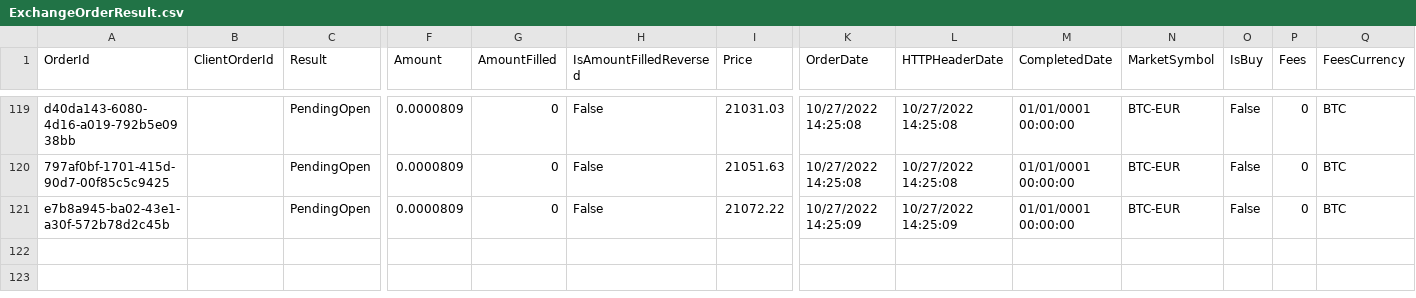
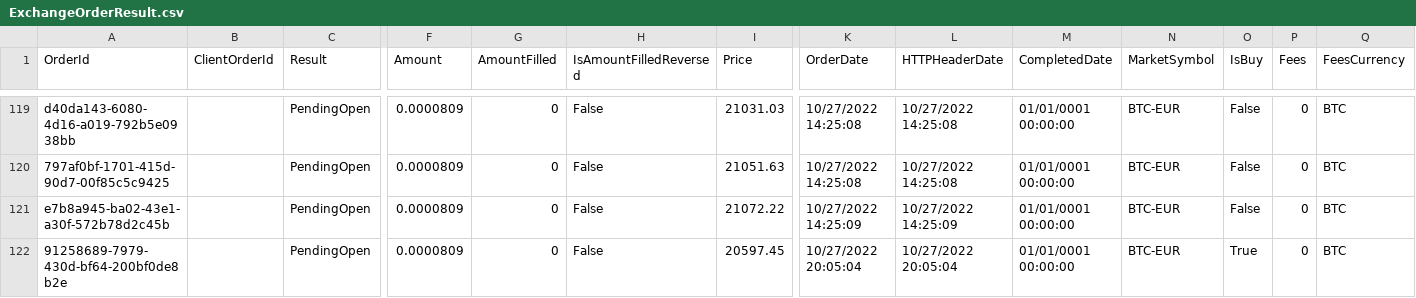
Before and after one commit to TrochtaOndrej/RoboMarket, a CSV file: RoboData/ExchangeCoinbaseAPI/Reports/ExchangeOrderResult.csv, drawn as a sheet; only a part is shown, gaps mark what is left out; rows hold the shown columns only; the diff names each change by its address in the sheet, - before the commit and + after, or states it on an @@ line.

```diff
--- a/RoboData/ExchangeCoinbaseAPI/Reports/ExchangeOrderResult.csv
+++ b/RoboData/ExchangeCoinbaseAPI/Reports/ExchangeOrderResult.csv
+row 122: 91258689-7979-430d-bf64-200bf0de8b2e |  | PendingOpen | 0.0000809 | 0 | False | 20597.45 | 10/27/2022 20:05:04 | 10/27/2022 20:05:04 | 01/01/0001 00:00:00 | BTC-EUR | True | 0 | BTC
```
Also changed, not shown: RoboData/ExchangeCoinbaseAPI/Reports/ExchangeOrderRequest.csv, 7 other files.
